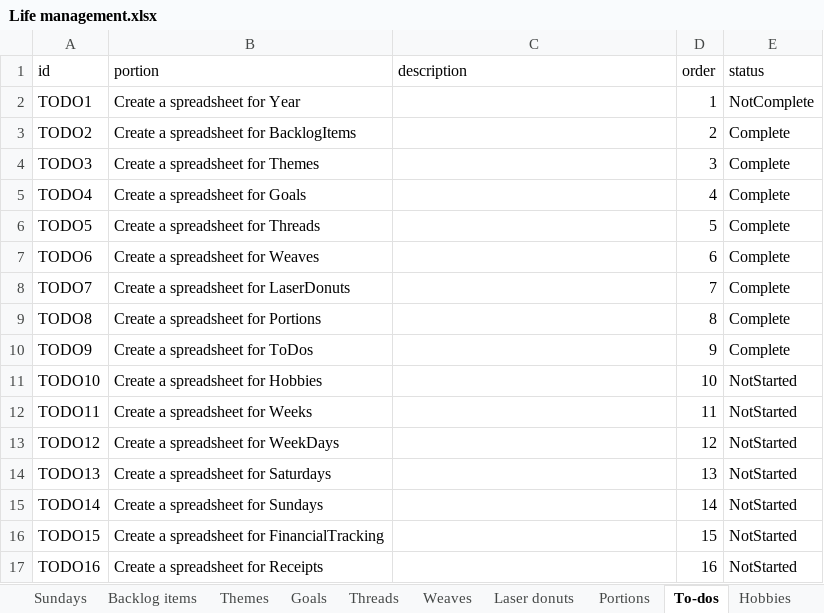
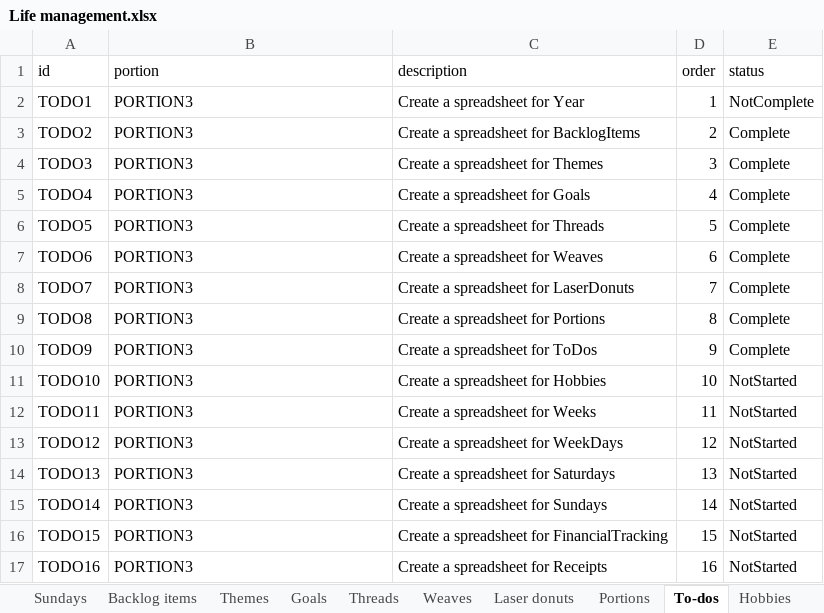
Before and after one commit to Anchor-me/lifeplan, an Excel workbook: src/main/resources/Life management.xlsx, sheet To-dos, drawn as a sheet; values as stored, in another font and other column widths than the file's, no borders; charts and pictures not drawn; the diff names each change by its address in the sheet, - before the commit and + after, or states it on an @@ line.

```diff
--- a/src/main/resources/Life management.xlsx (sheet To-dos)
+++ b/src/main/resources/Life management.xlsx (sheet To-dos)
-B2 (portion): Create a spreadsheet for Year
+B2 (portion): PORTION3
-C2 (description): (empty)
+C2 (description): Create a spreadsheet for Year
-B3 (portion): Create a spreadsheet for BacklogItems
+B3 (portion): PORTION3
-C3 (description): (empty)
+C3 (description): Create a spreadsheet for BacklogItems
-B4 (portion): Create a spreadsheet for Themes
+B4 (portion): PORTION3
-C4 (description): (empty)
+C4 (description): Create a spreadsheet for Themes
-B5 (portion): Create a spreadsheet for Goals
+B5 (portion): PORTION3
-C5 (description): (empty)
+C5 (description): Create a spreadsheet for Goals
-B6 (portion): Create a spreadsheet for Threads
+B6 (portion): PORTION3
-C6 (description): (empty)
+C6 (description): Create a spreadsheet for Threads
-B7 (portion): Create a spreadsheet for Weaves
+B7 (portion): PORTION3
-C7 (description): (empty)
+C7 (description): Create a spreadsheet for Weaves
-B8 (portion): Create a spreadsheet for LaserDonuts
+B8 (portion): PORTION3
-C8 (description): (empty)
+C8 (description): Create a spreadsheet for LaserDonuts
-B9 (portion): Create a spreadsheet for Portions
+B9 (portion): PORTION3
-C9 (description): (empty)
+C9 (description): Create a spreadsheet for Portions
-B10 (portion): Create a spreadsheet for ToDos
+B10 (portion): PORTION3
-C10 (description): (empty)
+C10 (description): Create a spreadsheet for ToDos
-B11 (portion): Create a spreadsheet for Hobbies
+B11 (portion): PORTION3
-C11 (description): (empty)
+C11 (description): Create a spreadsheet for Hobbies
-B12 (portion): Create a spreadsheet for Weeks
+B12 (portion): PORTION3
-C12 (description): (empty)
+C12 (description): Create a spreadsheet for Weeks
-B13 (portion): Create a spreadsheet for WeekDays
+B13 (portion): PORTION3
-C13 (description): (empty)
+C13 (description): Create a spreadsheet for WeekDays
-B14 (portion): Create a spreadsheet for Saturdays
+B14 (portion): PORTION3
-C14 (description): (empty)
+C14 (description): Create a spreadsheet for Saturdays
-B15 (portion): Create a spreadsheet for Sundays
+B15 (portion): PORTION3
-C15 (description): (empty)
+C15 (description): Create a spreadsheet for Sundays
-B16 (portion): Create a spreadsheet for FinancialTracking
+B16 (portion): PORTION3
-C16 (description): (empty)
+C16 (description): Create a spreadsheet for FinancialTracking
-B17 (portion): Create a spreadsheet for Receipts
+B17 (portion): PORTION3
-C17 (description): (empty)
+C17 (description): Create a spreadsheet for Receipts
```
Also changed, not shown: sheet Goals, 4 other files.
